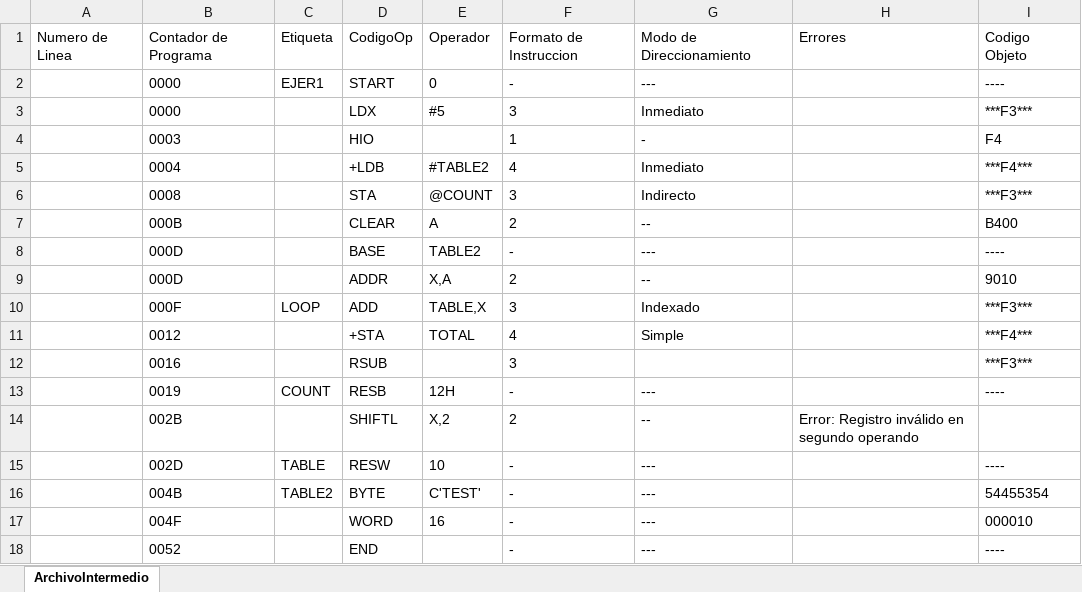
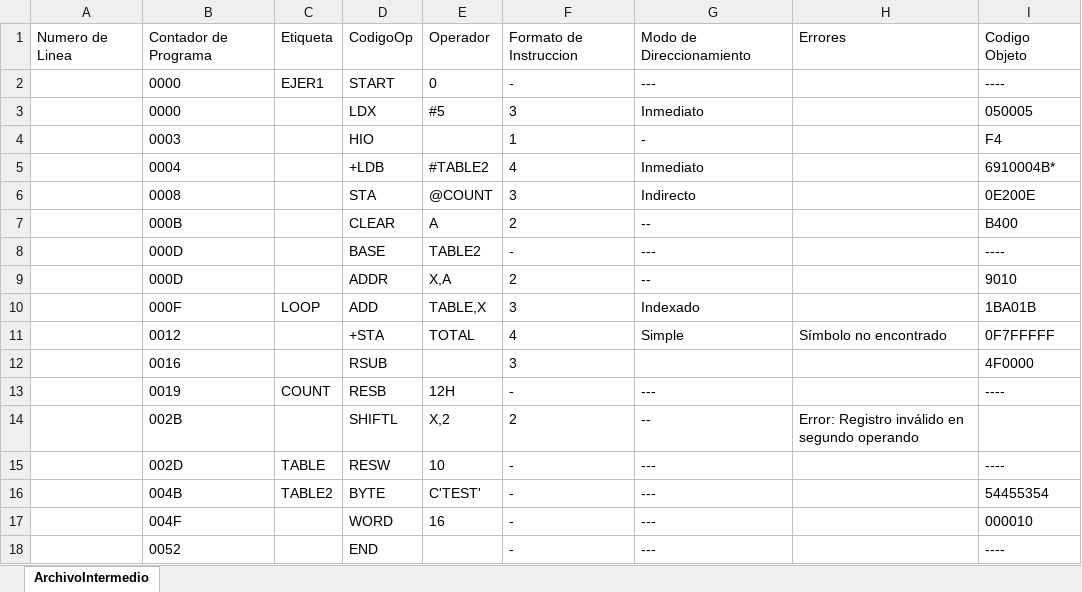
Before and after one commit to DiegoQuintanilla23/software-de-sistemas, an Excel workbook: ProyectoSoftwareSistemas/bin/Debug/output/ejer1_ArchivoIntermedio.xlsx, sheet ArchivoIntermedio, drawn as a sheet; values as stored, in another font and other column widths than the file's, no borders; the diff names each change by its address in the sheet, - before the commit and + after, or states it on an @@ line.

```diff
--- a/ProyectoSoftwareSistemas/bin/Debug/output/ejer1_ArchivoIntermedio.xlsx (sheet ArchivoIntermedio)
+++ b/ProyectoSoftwareSistemas/bin/Debug/output/ejer1_ArchivoIntermedio.xlsx (sheet ArchivoIntermedio)
-I3: ***F3***
+I3: 050005
-I5: ***F4***
+I5: 6910004B*
-I6: ***F3***
+I6: 0E200E
-I10: ***F3***
+I10: 1BA01B
-H11: (empty)
+H11: Símbolo no encontrado
-I11: ***F4***
+I11: 0F7FFFFF
-I12: ***F3***
+I12: 4F0000
```
Also changed, not shown: ProyectoSoftwareSistemas/bin/Debug/output/copy_ArchivoIntermedio.xlsx, 17 other files.
